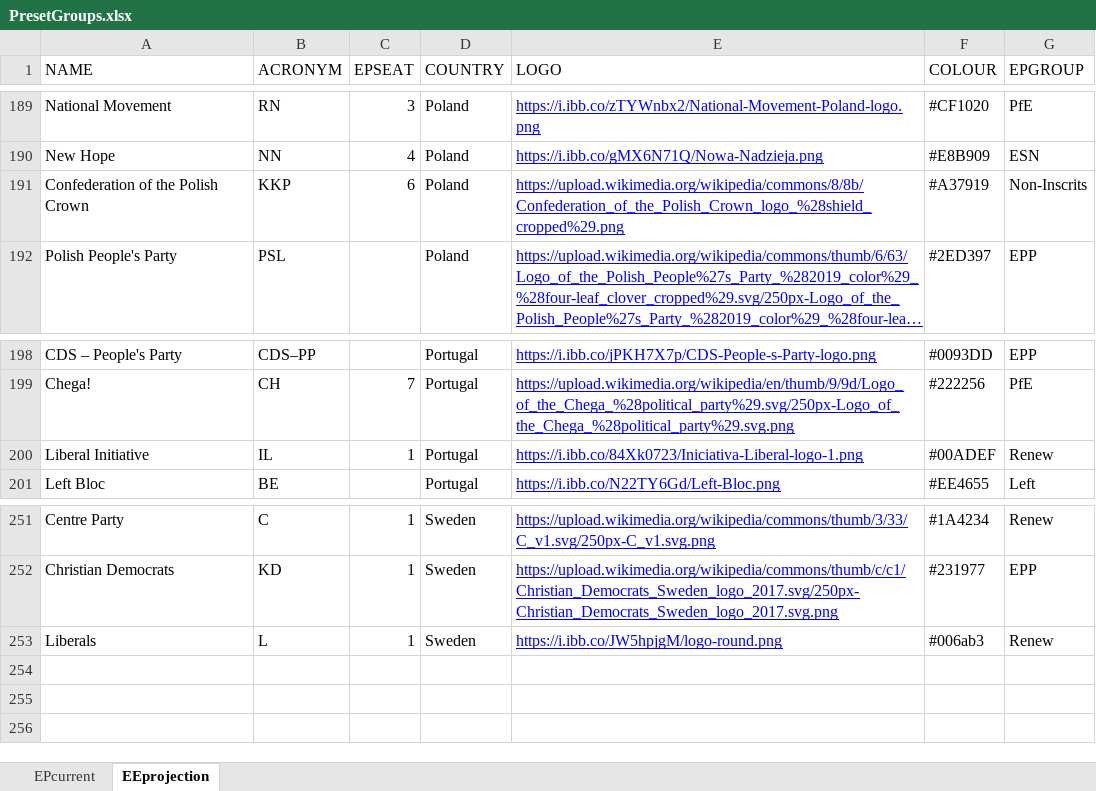
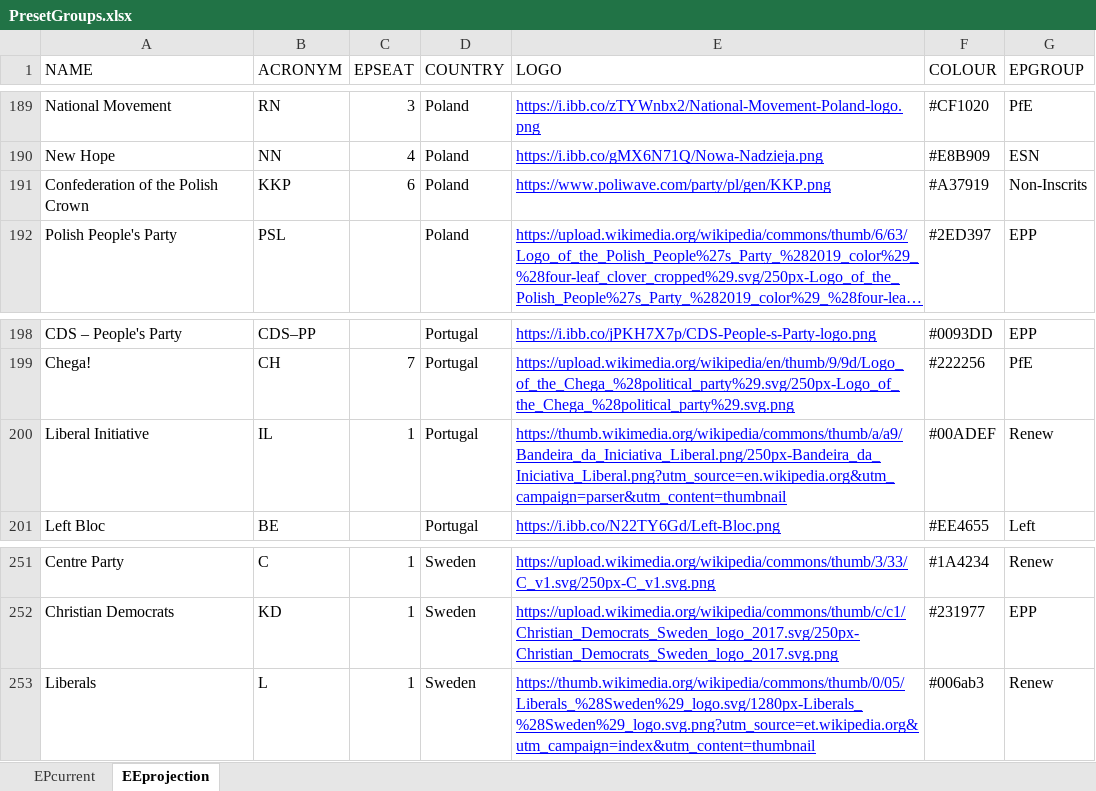
Before and after one commit to bananasAreViolet/epgroupbuilder, an Excel workbook: PresetGroups.xlsx, sheet EEprojection, drawn as a sheet; only a part is shown, gaps mark what is left out; long unchanged cells end in …; values as stored, in another font and other column widths than the file's, no borders; charts and pictures not drawn; the diff covers the shown part only; the diff names each change by its address in the sheet, - before the commit and + after, or states it on an @@ line.

Commit message:
Add files via upload

```diff
--- a/PresetGroups.xlsx (sheet EEprojection)
+++ b/PresetGroups.xlsx (sheet EEprojection)
-E191 (LOGO): https://upload.wikimedia.org/wikipedia/commons/8/8b/Confederation_of_the_Polish_Crown_logo_%28shield_cropped%29.png
+E191 (LOGO): https://www.poliwave.com/party/pl/gen/KKP.png
-E200 (LOGO): https://i.ibb.co/84Xk0723/Iniciativa-Liberal-logo-1.png
+E200 (LOGO): https://thumb.wikimedia.org/wikipedia/commons/thumb/a/a9/Bandeira_da_Iniciativa_Liberal.png/250px-Bandeira_da_Iniciativa_Liberal.png?utm_source=en.wikipedia.org&utm_campaign=parser&utm_content=thumbnail
-E253 (LOGO): https://i.ibb.co/JW5hpjgM/logo-round.png
+E253 (LOGO): https://thumb.wikimedia.org/wikipedia/commons/thumb/0/05/Liberals_%28Sweden%29_logo.svg/1280px-Liberals_%28Sweden%29_logo.svg.png?utm_source=et.wikipedia.org&utm_campaign=index&utm_content=thumbnail
```
Also changed, not shown: 13 edited cells elsewhere in this sheet.
